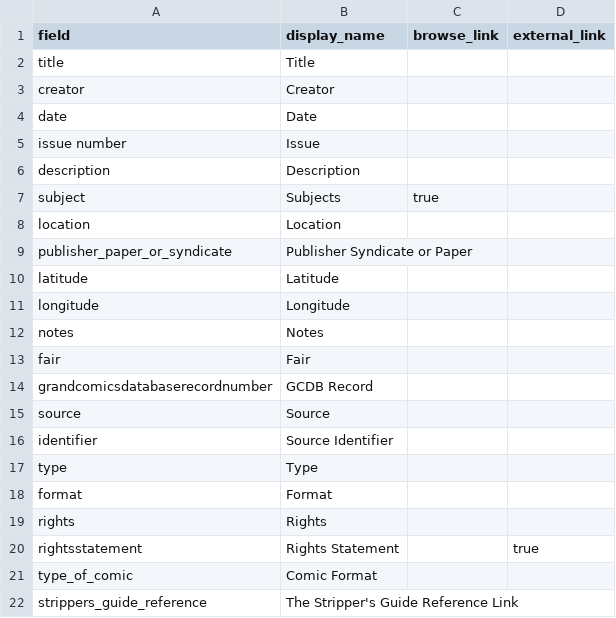
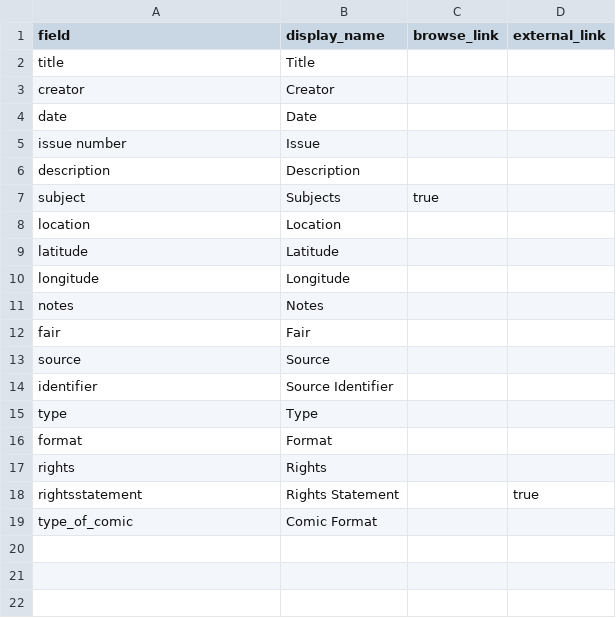
Before and after one commit to kjspies/worldsfaircomics, a CSV file: _data/config-metadata.csv, drawn as a sheet.

Commit message:
Update config-metadata.csv

```diff
--- a/_data/config-metadata.csv
+++ b/_data/config-metadata.csv
@@ -8,3 +8,2 @@ subject,Subjects,true
 location,Location,
-publisher_paper_or_syndicate,Publisher Syndicate or Paper,
 latitude,Latitude
@@ -13,3 +12,2 @@ notes,Notes
 fair, Fair,
-grandcomicsdatabaserecordnumber,GCDB Record,
 source,Source
@@ -21,2 +19 @@ rightsstatement,Rights Statement,,true
 type_of_comic, Comic Format
-strippers_guide_reference, The Stripper's Guide Reference Link
```
